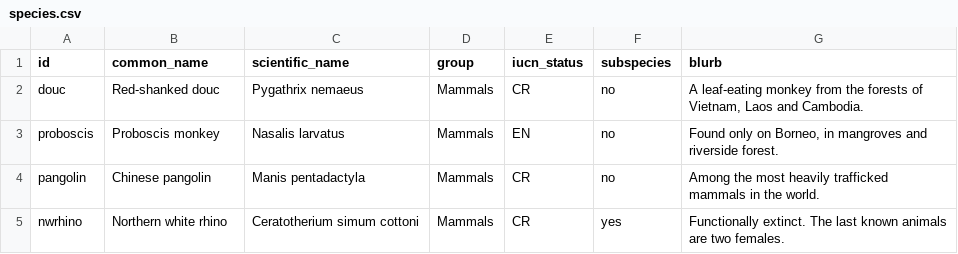
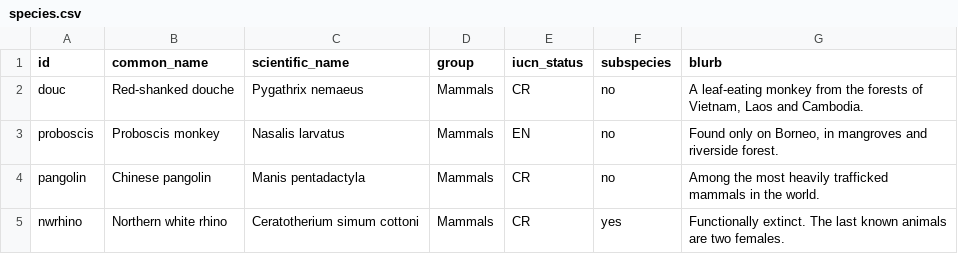
Before and after one commit to maxi-small/rare-species-finder, a CSV file: species.csv, drawn as a sheet; only a part is shown.

Commit message:
Update species.csv

```diff
--- a/species.csv
+++ b/species.csv
@@ -1,3 +1,3 @@
 id,common_name,scientific_name,group,iucn_status,subspecies,blurb
-douc,Red-shanked douc,Pygathrix nemaeus,Mammals,CR,no,"A leaf-eating monkey from the forests of Vietnam, Laos and Cambodia."
+douc,Red-shanked douche,Pygathrix nemaeus,Mammals,CR,no,"A leaf-eating monkey from the forests of Vietnam, Laos and Cambodia."
 proboscis,Proboscis monkey,Nasalis larvatus,Mammals,EN,no,"Found only on Borneo, in mangroves and riverside forest."
```
